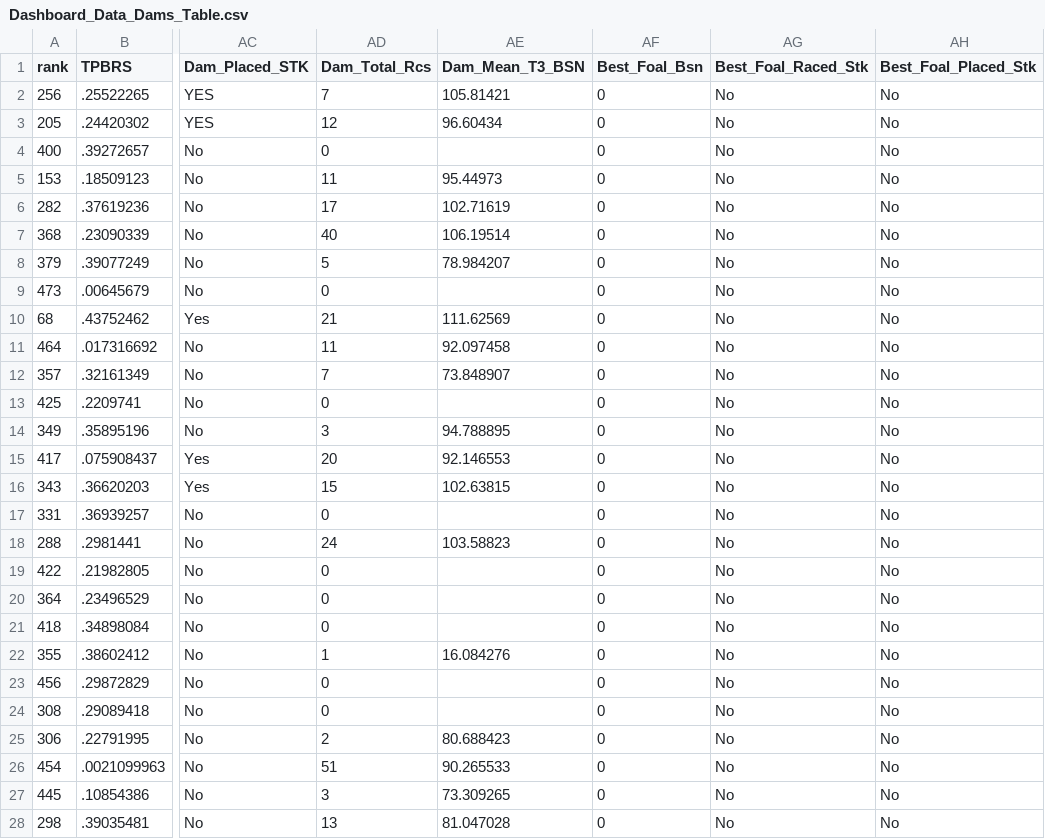
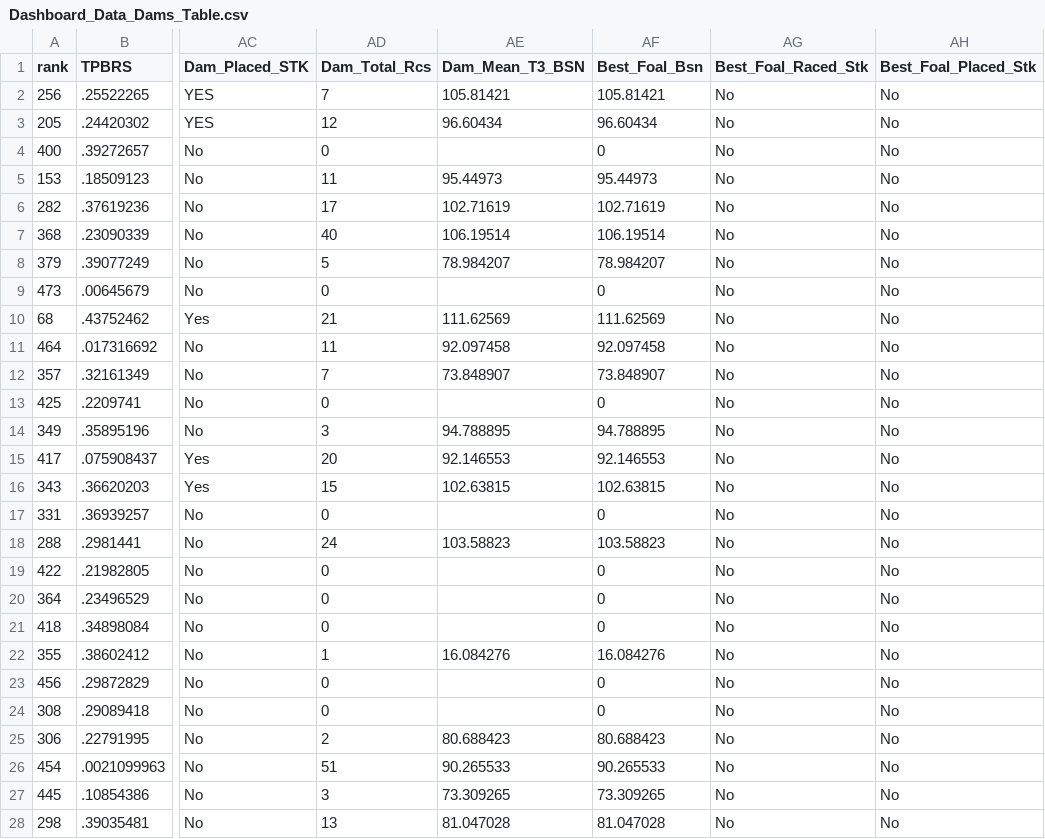
Before and after one commit to lucasbrea/upcoming_auction_dashboard, a CSV file: Data/Dashboard_Data_Dams_Table.csv, drawn as a sheet; only a part is shown, gaps mark what is left out; the diff covers the shown part only; the diff names each change by its address in the sheet, - before the commit and + after, or states it on an @@ line.

Commit message:
Add files via upload

```diff
--- a/Data/Dashboard_Data_Dams_Table.csv
+++ b/Data/Dashboard_Data_Dams_Table.csv
-AF2 (Best_Foal_Bsn): 0
+AF2 (Best_Foal_Bsn): 105.81421
-AF3 (Best_Foal_Bsn): 0
+AF3 (Best_Foal_Bsn): 96.60434
-AF5 (Best_Foal_Bsn): 0
+AF5 (Best_Foal_Bsn): 95.44973
-AF6 (Best_Foal_Bsn): 0
+AF6 (Best_Foal_Bsn): 102.71619
-AF7 (Best_Foal_Bsn): 0
+AF7 (Best_Foal_Bsn): 106.19514
-AF8 (Best_Foal_Bsn): 0
+AF8 (Best_Foal_Bsn): 78.984207
-AF10 (Best_Foal_Bsn): 0
+AF10 (Best_Foal_Bsn): 111.62569
-AF11 (Best_Foal_Bsn): 0
+AF11 (Best_Foal_Bsn): 92.097458
-AF12 (Best_Foal_Bsn): 0
+AF12 (Best_Foal_Bsn): 73.848907
-AF14 (Best_Foal_Bsn): 0
+AF14 (Best_Foal_Bsn): 94.788895
-AF15 (Best_Foal_Bsn): 0
+AF15 (Best_Foal_Bsn): 92.146553
-AF16 (Best_Foal_Bsn): 0
+AF16 (Best_Foal_Bsn): 102.63815
-AF18 (Best_Foal_Bsn): 0
+AF18 (Best_Foal_Bsn): 103.58823
-AF22 (Best_Foal_Bsn): 0
+AF22 (Best_Foal_Bsn): 16.084276
-AF25 (Best_Foal_Bsn): 0
+AF25 (Best_Foal_Bsn): 80.688423
-AF26 (Best_Foal_Bsn): 0
+AF26 (Best_Foal_Bsn): 90.265533
-AF27 (Best_Foal_Bsn): 0
+AF27 (Best_Foal_Bsn): 73.309265
-AF28 (Best_Foal_Bsn): 0
+AF28 (Best_Foal_Bsn): 81.047028
```
Also changed, not shown: 37 edited cells elsewhere in this file.
